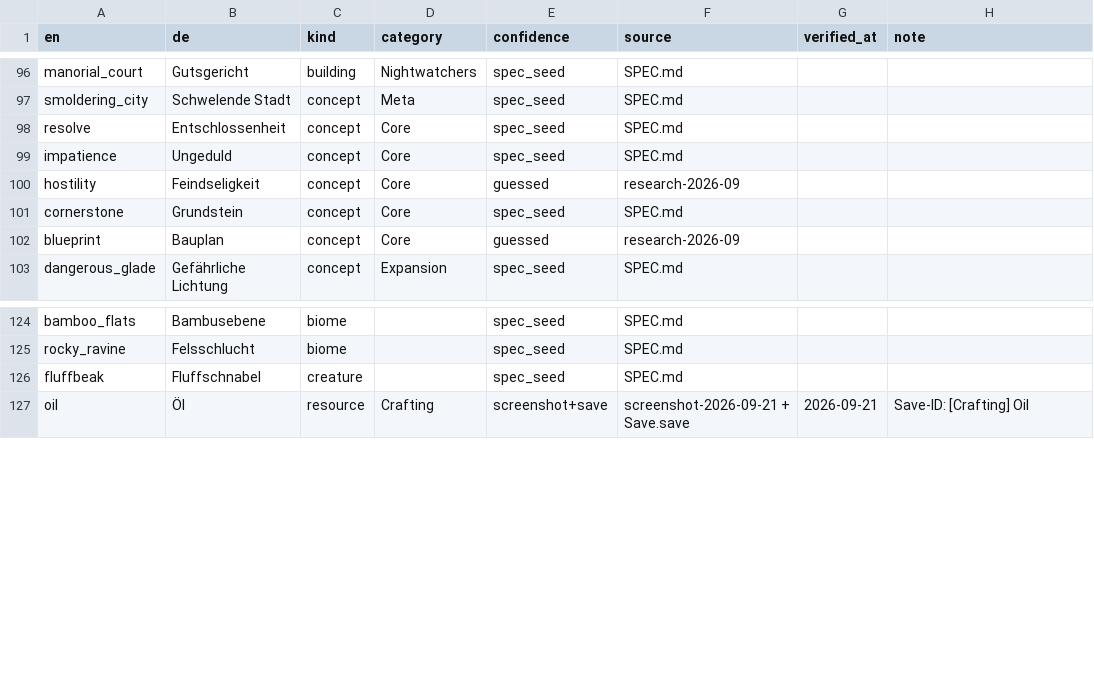
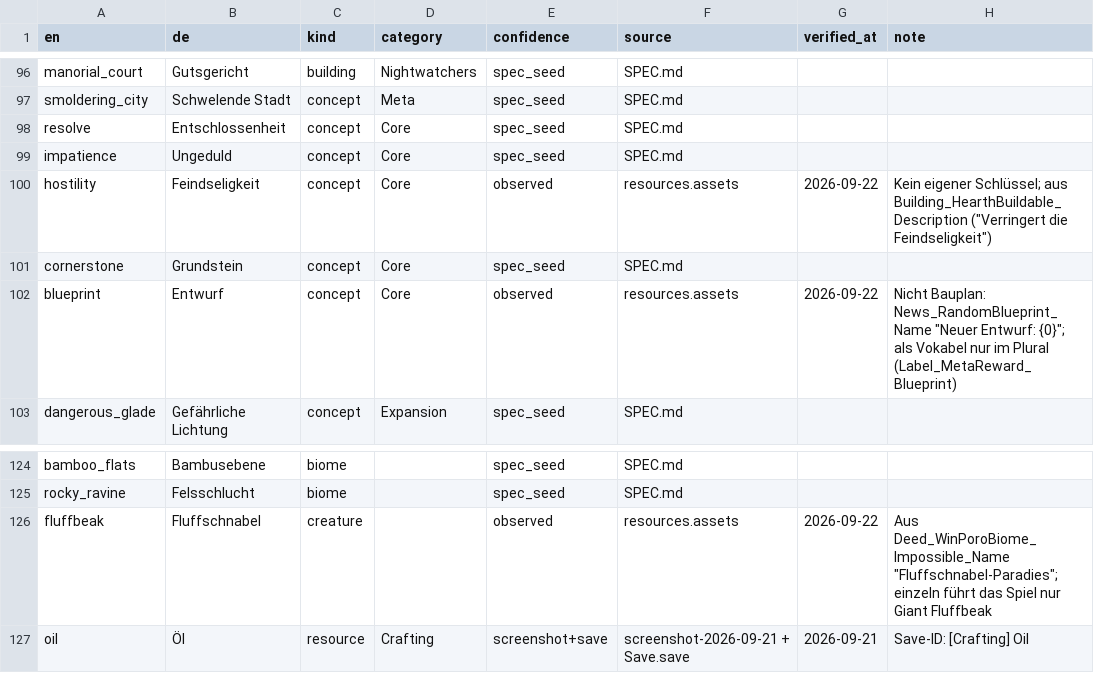
Before and after one commit to jonathanbasler-a11y/against-the-storm-, a CSV file: data/name_map_seed.csv, drawn as a sheet; only a part is shown, gaps mark what is left out.

```diff
--- a/data/name_map_seed.csv
+++ b/data/name_map_seed.csv
@@ -99,5 +99,5 @@ resolve,Entschlossenheit,concept,Core,spec_seed,SPEC.md,,
 impatience,Ungeduld,concept,Core,spec_seed,SPEC.md,,
-hostility,Feindseligkeit,concept,Core,guessed,research-2026-09,,
+hostility,Feindseligkeit,concept,Core,observed,resources.assets,2026-09-22,Kein eigener Schlüssel; aus Building_HearthBuildable_Description ("Verringert die Feindseligkeit")
 cornerstone,Grundstein,concept,Core,spec_seed,SPEC.md,,
-blueprint,Bauplan,concept,Core,guessed,research-2026-09,,
+blueprint,Entwurf,concept,Core,observed,resources.assets,2026-09-22,Nicht Bauplan: News_RandomBlueprint_Name "Neuer Entwurf: {0}"; als Vokabel nur im Plural (Label_MetaReward_Blueprint)
 dangerous_glade,Gefährliche Lichtung,concept,Expansion,spec_seed,SPEC.md,,
@@ -125,3 +125,3 @@ bamboo_flats,Bambusebene,biome,,spec_seed,SPEC.md,,
 rocky_ravine,Felsschlucht,biome,,spec_seed,SPEC.md,,
-fluffbeak,Fluffschnabel,creature,,spec_seed,SPEC.md,,
+fluffbeak,Fluffschnabel,creature,,observed,resources.assets,2026-09-22,Aus Deed_WinPoroBiome_Impossible_Name "Fluffschnabel-Paradies"; einzeln führt das Spiel nur Giant Fluffbeak
 oil,Öl,resource,Crafting,screenshot+save,screenshot-2026-09-21 + Save.save,2026-09-21,Save-ID: [Crafting] Oil
```
Also changed, not shown: 9 other files.
